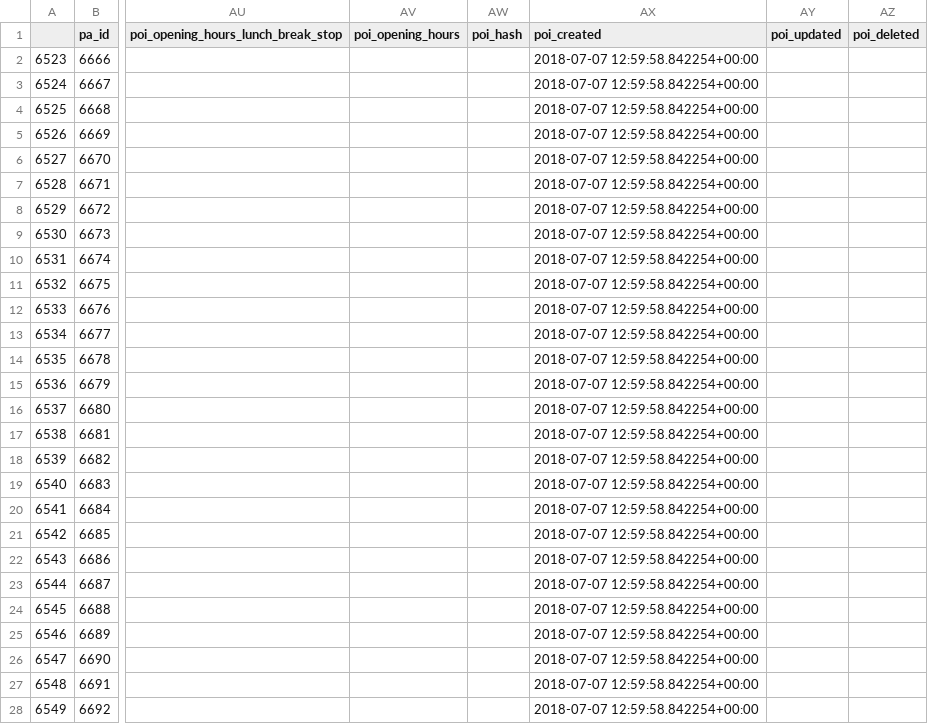
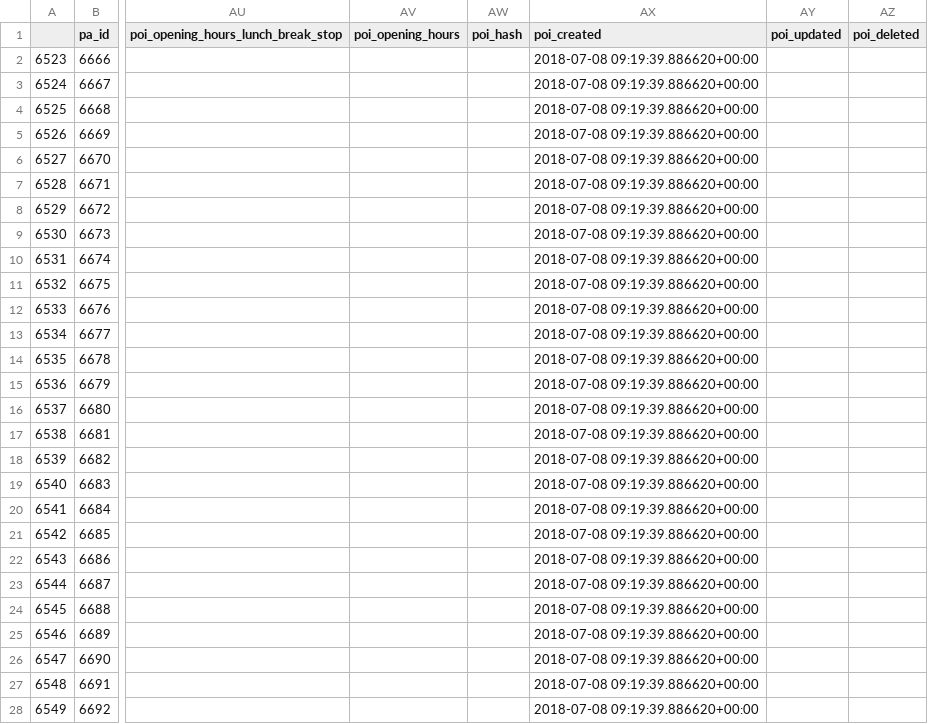
Before and after one commit to KAMI911/osm-import-request, a CSV file: hu_posta/poi_address_merge_hupostacse.csv, drawn as a sheet; only a part is shown, gaps mark what is left out; the diff covers the shown part only; the diff names each change by its address in the sheet, - before the commit and + after, or states it on an @@ line.

Commit message:
Update posta data

```diff
--- a/hu_posta/poi_address_merge_hupostacse.csv
+++ b/hu_posta/poi_address_merge_hupostacse.csv
-AX2:AX28 (poi_created): 2018-07-07 12:59:58.842254+00:00
+AX2:AX28 (poi_created): 2018-07-08 09:19:39.886620+00:00
```
Also changed, not shown: 87 edited cells elsewhere in this file, hu_posta/poi_address_merge_hupostacso.csv, hu_posta/poi_address_merge_hupostapp.csv, 5 other files.
